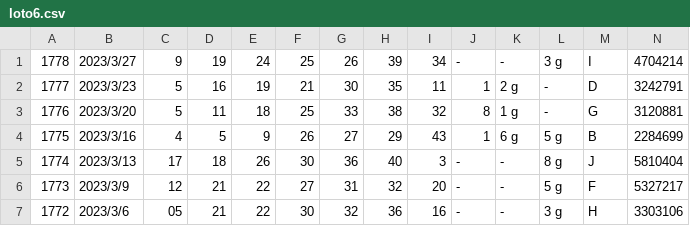
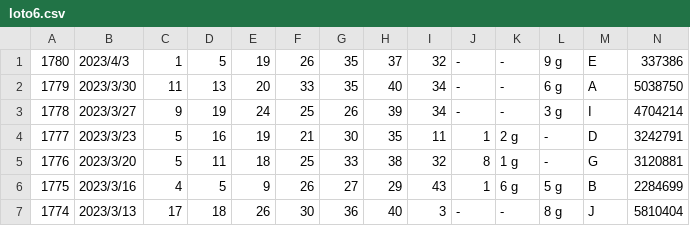
Before and after one commit to vpn62399/memo, a CSV file: loto6.csv, drawn as a sheet; only a part is shown; the shorter side is filled out with more unchanged rows.

```diff
--- a/loto6.csv
+++ b/loto6.csv
@@ -1 +1,3 @@
+1780,2023/4/3,1,5,19,26,35,37,32,-,-,9 g,E,337386
+1779,2023/3/30,11,13,20,33,35,40,34,-,-,6 g,A,5038750
 1778,2023/3/27,9,19,24,25,26,39,34,-,-,3 g,I,4704214
```
Also changed, not shown: loto6c.csv, xStep-L6.csv, 5 other files.
